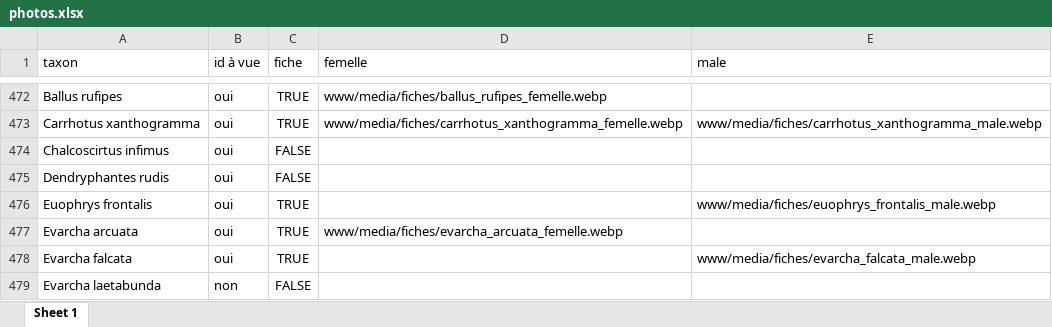
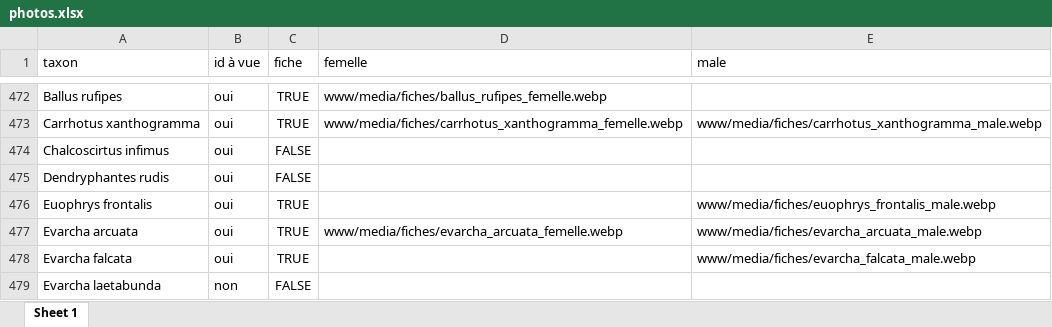
Before and after one commit to CedricMondy/araignees_idf, an Excel workbook: photos.xlsx, sheet Sheet 1, drawn as a sheet; only a part is shown, gaps mark what is left out; values as stored, in another font and other column widths than the file's, no borders; conditional formats and table styles not drawn; the diff names each change by its address in the sheet, - before the commit and + after, or states it on an @@ line.

Commit message:
ajoute Evarcha arcuata male

```diff
--- a/photos.xlsx (sheet Sheet 1)
+++ b/photos.xlsx (sheet Sheet 1)
-E477 (male): (empty)
+E477 (male): www/media/fiches/evarcha_arcuata_male.webp
```
Also changed, not shown: 1 other file.
